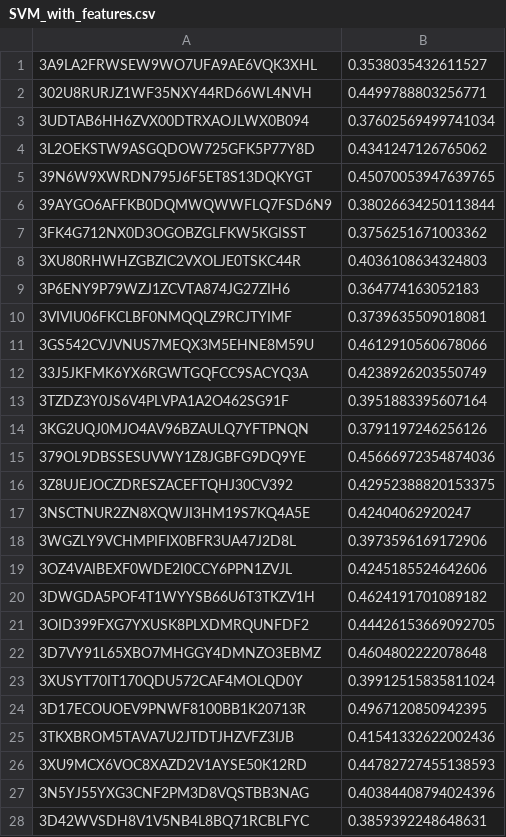
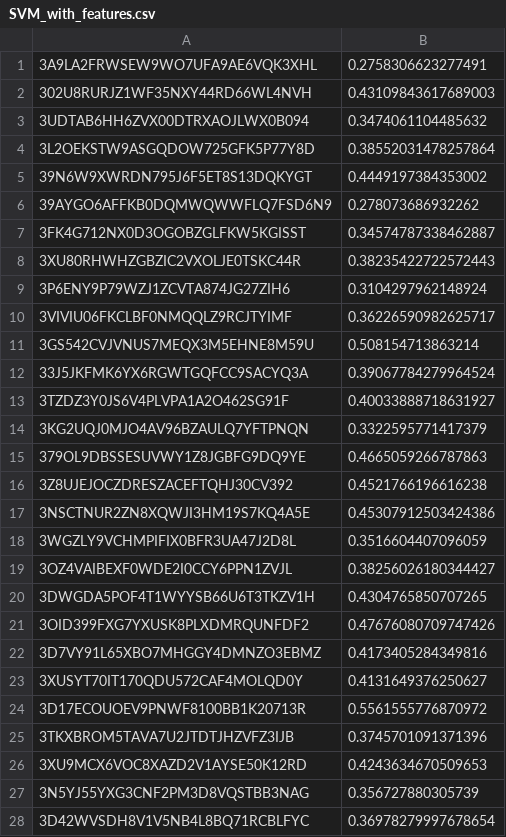
Before and after one commit to hvarS/CS60075-Team28-Semeval-Task-1, a CSV file: predictions/multiword_with_features/SVM_with_features.csv, drawn as a sheet; only a part is shown; the diff covers the shown part only.

```diff
--- a/predictions/multiword_with_features/SVM_with_features.csv
+++ b/predictions/multiword_with_features/SVM_with_features.csv
@@ -1,28 +1,28 @@
-3A9LA2FRWSEW9WO7UFA9AE6VQK3XHL,0.3538035432611527
-302U8RURJZ1WF35NXY44RD66WL4NVH,0.4499788803256771
-3UDTAB6HH6ZVX00DTRXAOJLWX0B094,0.37602569499741034
-3L2OEKSTW9ASGQDOW725GFK5P77Y8D,0.4341247126765062
-39N6W9XWRDN795J6F5ET8S13DQKYGT,0.45070053947639765
-39AYGO6AFFKB0DQMWQWWFLQ7FSD6N9,0.38026634250113844
-3FK4G712NX0D3OGOBZGLFKW5KGISST,0.3756251671003362
-3XU80RHWHZGBZIC2VXOLJE0TSKC44R,0.4036108634324803
-3P6ENY9P79WZJ1ZCVTA874JG27ZIH6,0.364774163052183
-3VIVIU06FKCLBF0NMQQLZ9RCJTYIMF,0.3739635509018081
-3GS542CVJVNUS7MEQX3M5EHNE8M59U,0.4612910560678066
-33J5JKFMK6YX6RGWTGQFCC9SACYQ3A,0.4238926203550749
-3TZDZ3Y0JS6V4PLVPA1A2O462SG91F,0.3951883395607164
-3KG2UQJ0MJO4AV96BZAULQ7YFTPNQN,0.3791197246256126
-379OL9DBSSESUVWY1Z8JGBFG9DQ9YE,0.45666972354874036
-3Z8UJEJOCZDRESZACEFTQHJ30CV392,0.42952388820153375
-3NSCTNUR2ZN8XQWJI3HM19S7KQ4A5E,0.42404062920247
-3WGZLY9VCHMPIFIX0BFR3UA47J2D8L,0.3973596169172906
-3OZ4VAIBEXF0WDE2I0CCY6PPN1ZVJL,0.4245185524642606
-3DWGDA5POF4T1WYYSB66U6T3TKZV1H,0.4624191701089182
-3OID399FXG7YXUSK8PLXDMRQUNFDF2,0.44426153669092705
-3D7VY91L65XBO7MHGGY4DMNZO3EBMZ,0.4604802222078648
-3XUSYT70IT170QDU572CAF4MOLQD0Y,0.39912515835811024
-3D17ECOUOEV9PNWF8100BB1K20713R,0.4967120850942395
-3TKXBROM5TAVA7U2JTDTJHZVFZ3IJB,0.41541332622002436
-3XU9MCX6VOC8XAZD2V1AYSE50K12RD,0.44782727455138593
-3N5YJ55YXG3CNF2PM3D8VQSTBB3NAG,0.40384408794024396
-3D42WVSDH8V1V5NB4L8BQ71RCBLFYC,0.3859392248648631
+3A9LA2FRWSEW9WO7UFA9AE6VQK3XHL,0.2758306623277491
+302U8RURJZ1WF35NXY44RD66WL4NVH,0.43109843617689003
+3UDTAB6HH6ZVX00DTRXAOJLWX0B094,0.3474061104485632
+3L2OEKSTW9ASGQDOW725GFK5P77Y8D,0.38552031478257864
+39N6W9XWRDN795J6F5ET8S13DQKYGT,0.4449197384353002
+39AYGO6AFFKB0DQMWQWWFLQ7FSD6N9,0.278073686932262
+3FK4G712NX0D3OGOBZGLFKW5KGISST,0.34574787338462887
+3XU80RHWHZGBZIC2VXOLJE0TSKC44R,0.38235422722572443
+3P6ENY9P79WZJ1ZCVTA874JG27ZIH6,0.3104297962148924
+3VIVIU06FKCLBF0NMQQLZ9RCJTYIMF,0.36226590982625717
+3GS542CVJVNUS7MEQX3M5EHNE8M59U,0.508154713863214
+33J5JKFMK6YX6RGWTGQFCC9SACYQ3A,0.39067784279964524
+3TZDZ3Y0JS6V4PLVPA1A2O462SG91F,0.40033888718631927
+3KG2UQJ0MJO4AV96BZAULQ7YFTPNQN,0.3322595771417379
+379OL9DBSSESUVWY1Z8JGBFG9DQ9YE,0.4665059266787863
+3Z8UJEJOCZDRESZACEFTQHJ30CV392,0.4521766196616238
+3NSCTNUR2ZN8XQWJI3HM19S7KQ4A5E,0.45307912503424386
+3WGZLY9VCHMPIFIX0BFR3UA47J2D8L,0.3516604407096059
+3OZ4VAIBEXF0WDE2I0CCY6PPN1ZVJL,0.38256026180344427
+3DWGDA5POF4T1WYYSB66U6T3TKZV1H,0.4304765850707265
+3OID399FXG7YXUSK8PLXDMRQUNFDF2,0.47676080709747426
+3D7VY91L65XBO7MHGGY4DMNZO3EBMZ,0.4173405284349816
+3XUSYT70IT170QDU572CAF4MOLQD0Y,0.4131649376250627
+3D17ECOUOEV9PNWF8100BB1K20713R,0.5561555776870972
+3TKXBROM5TAVA7U2JTDTJHZVFZ3IJB,0.3745701091371396
+3XU9MCX6VOC8XAZD2V1AYSE50K12RD,0.4243634670509653
+3N5YJ55YXG3CNF2PM3D8VQSTBB3NAG,0.356727880305739
+3D42WVSDH8V1V5NB4L8BQ71RCBLFYC,0.36978279997678654
```
Also changed, not shown: 156 edited cells elsewhere in this file, data/added_features/lcp_multi_train_preprocessed.csv, data/added_features/lcp_single_test_preprocessed.csv, 11 other files.
